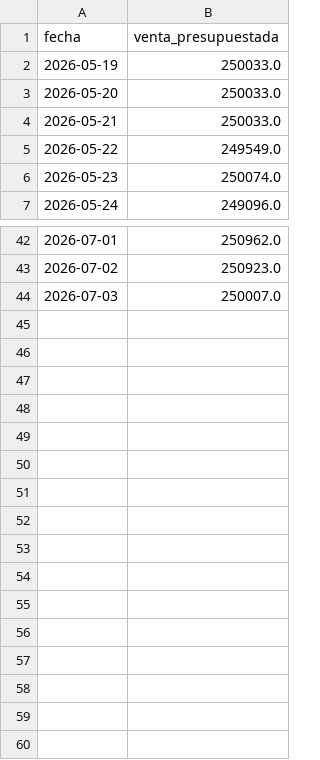
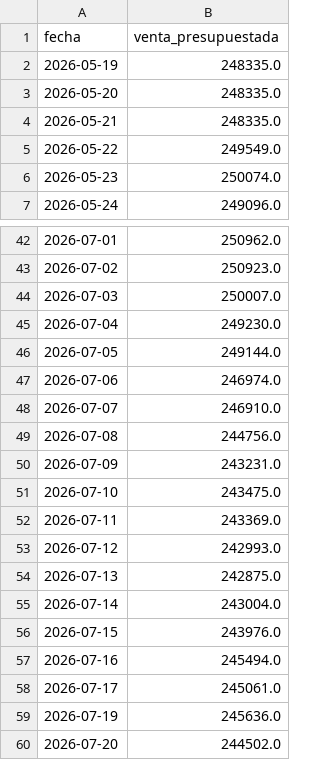
Before and after one commit to jmc76/analisis-ventas-python, a CSV file: data/processed/presupuesto_ventas.csv, drawn as a sheet; only a part is shown, gaps mark what is left out.

```diff
--- a/data/processed/presupuesto_ventas.csv
+++ b/data/processed/presupuesto_ventas.csv
@@ -1,5 +1,5 @@
 fecha,venta_presupuestada
-2026-05-19,250033.0
-2026-05-20,250033.0
-2026-05-21,250033.0
+2026-05-19,248335.0
+2026-05-20,248335.0
+2026-05-21,248335.0
 2026-05-22,249549.0
@@ -44 +44,17 @@ fecha,venta_presupuestada
 2026-07-03,250007.0
+2026-07-04,249230.0
+2026-07-05,249144.0
+2026-07-06,246974.0
+2026-07-07,246910.0
+2026-07-08,244756.0
+2026-07-09,243231.0
+2026-07-10,243475.0
+2026-07-11,243369.0
+2026-07-12,242993.0
+2026-07-13,242875.0
+2026-07-14,243004.0
+2026-07-15,243976.0
+2026-07-16,245494.0
+2026-07-17,245061.0
+2026-07-19,245636.0
+2026-07-20,244502.0
```
Also changed, not shown: 8 other files.
